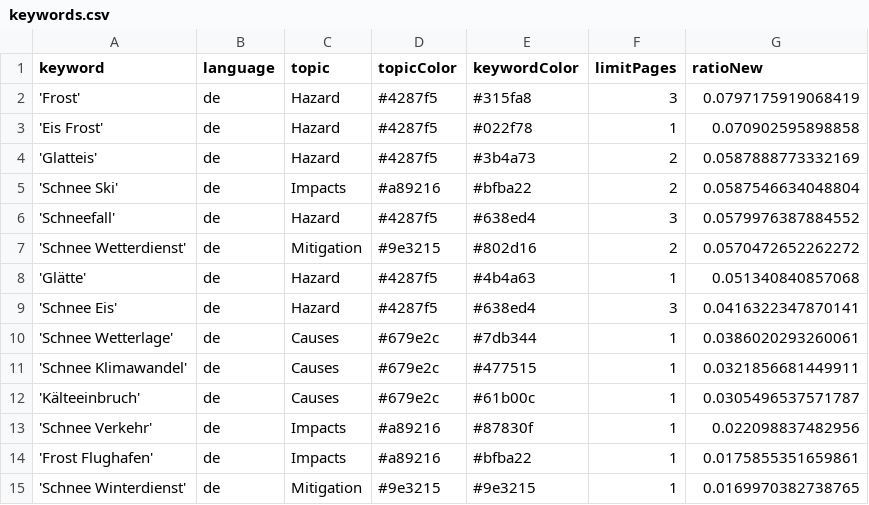
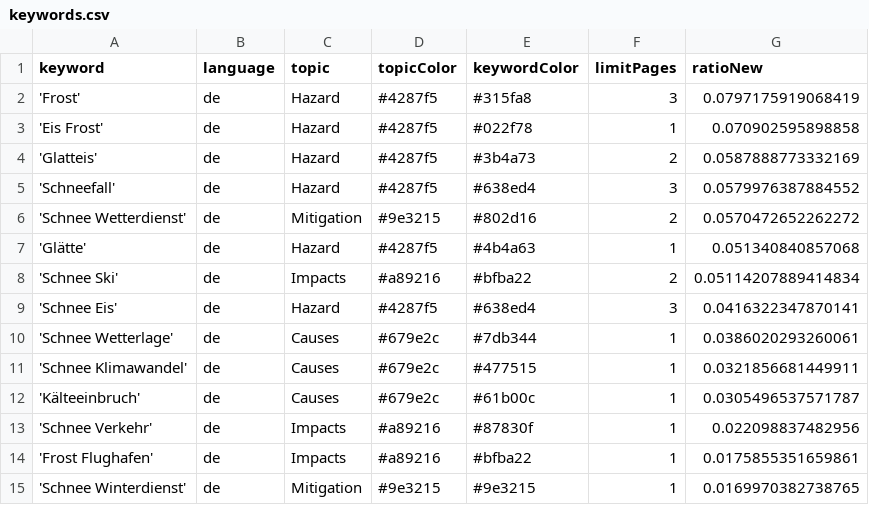
Before and after one commit to emorl-news/winterIsComing, a CSV file: keywords.csv, drawn as a sheet; only a part is shown.

Commit message:
Commit from GitHub Actions (harvest:0.0)

```diff
--- a/keywords.csv
+++ b/keywords.csv
@@ -4,3 +4,2 @@ keyword,language,topic,topicColor,keywordColor,limitPages,ratioNew
 'Glatteis',de,Hazard,#4287f5,#3b4a73,2,0.0587888773332169
-'Schnee Ski',de,Impacts,#a89216,#bfba22,2,0.0587546634048804
 'Schneefall',de,Hazard,#4287f5,#638ed4,3,0.0579976387884552
@@ -8,2 +7,3 @@ keyword,language,topic,topicColor,keywordColor,limitPages,ratioNew
 'Glätte',de,Hazard,#4287f5,#4b4a63,1,0.051340840857068
+'Schnee Ski',de,Impacts,#a89216,#bfba22,2,0.05114207889414834
 'Schnee Eis',de,Hazard,#4287f5,#638ed4,3,0.0416322347870141
```
